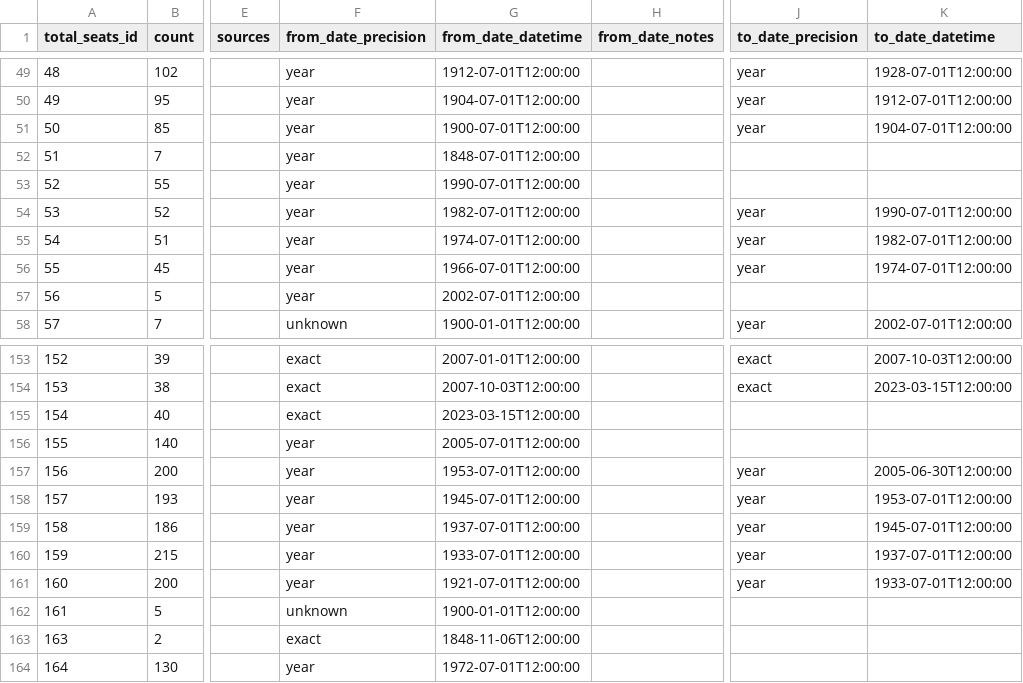
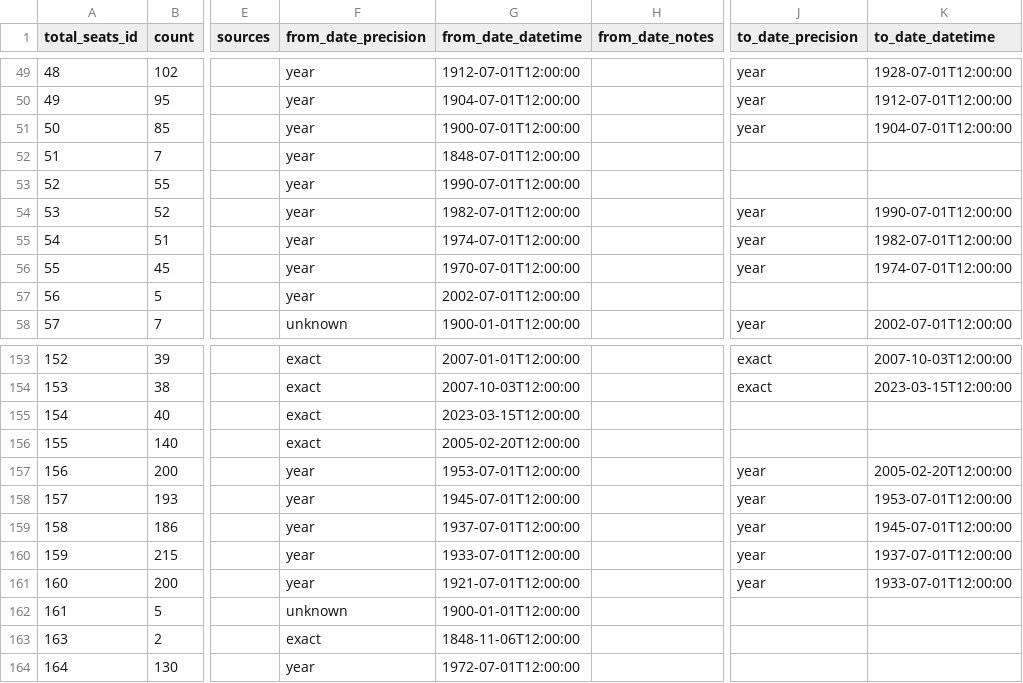
Before and after one commit to swiss/fch-political-party-pipeline, a CSV file: data/input/total_seats.csv, drawn as a sheet; only a part is shown, gaps mark what is left out; the diff covers the shown part only; the diff names each change by its address in the sheet, - before the commit and + after, or states it on an @@ line.

```diff
--- a/data/input/total_seats.csv
+++ b/data/input/total_seats.csv
-G56 (from_date_datetime): 1966-07-01T12:00:00
+G56 (from_date_datetime): 1970-07-01T12:00:00
-F156 (from_date_precision): year
+F156 (from_date_precision): exact
-G156 (from_date_datetime): 2005-07-01T12:00:00
+G156 (from_date_datetime): 2005-02-20T12:00:00
-K157 (to_date_datetime): 2005-06-30T12:00:00
+K157 (to_date_datetime): 2005-02-20T12:00:00
```
Also changed, not shown: 8 added rows and 14 edited cells elsewhere in this file, data/input/election.csv, data/input/election_result_public_role.csv, 36 other files.
